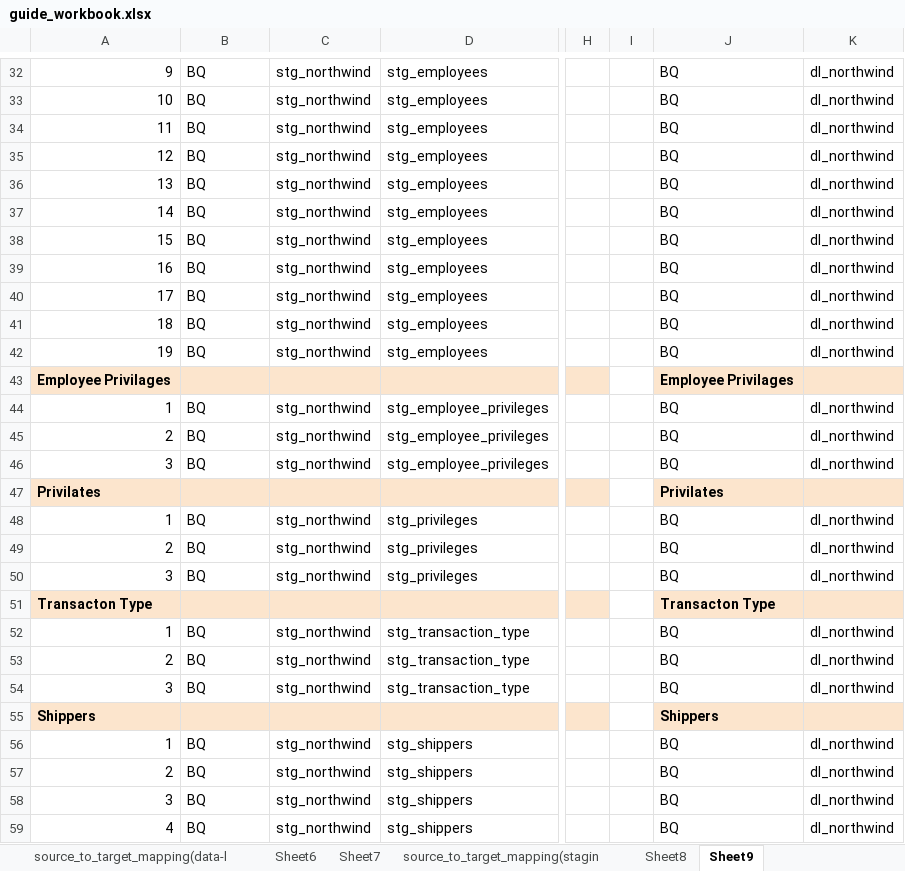
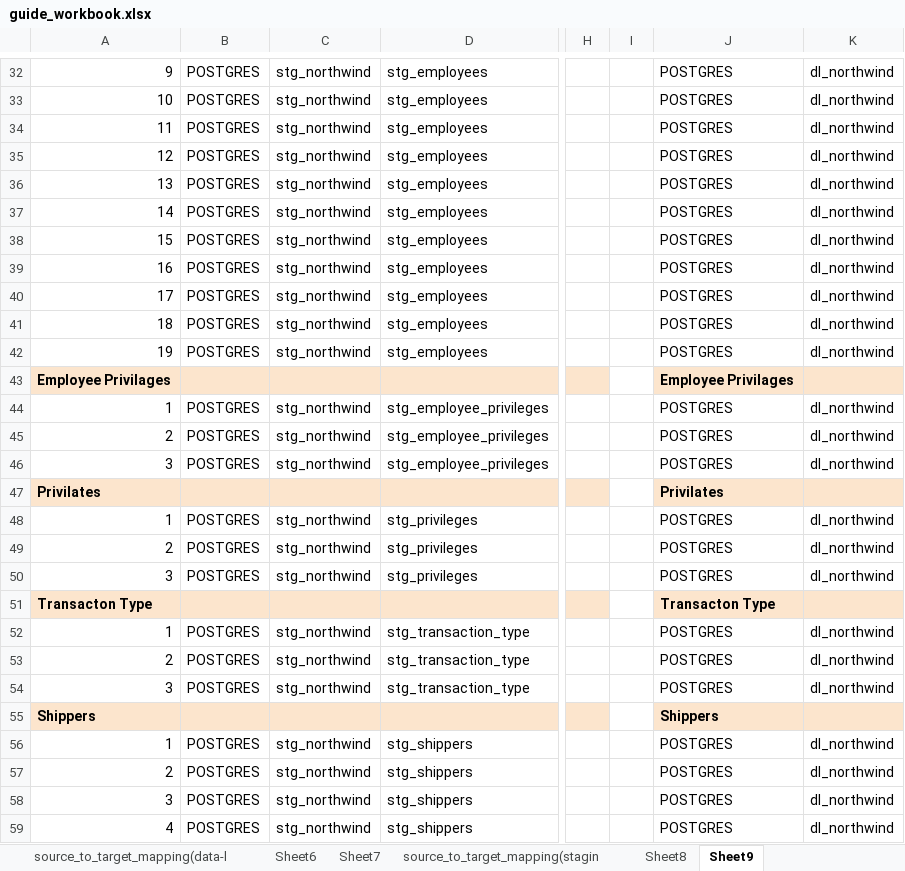
Before and after one commit to AbdurRahim92/data-engineering-portfolio, an Excel workbook: project2-building-a-dimensional-data-warehouse/guide_workbook.xlsx, sheet Sheet9, drawn as a sheet; only a part is shown, gaps mark what is left out; values as stored, in another font and other column widths than the file's, no borders; the diff covers the shown part only; the diff names each change by its address in the sheet, - before the commit and + after, or states it on an @@ line.

```diff
--- a/project2-building-a-dimensional-data-warehouse/guide_workbook.xlsx (sheet Sheet9)
+++ b/project2-building-a-dimensional-data-warehouse/guide_workbook.xlsx (sheet Sheet9)
-B32:B42: BQ
+B32:B42: POSTGRES
-J32:J42: BQ
+J32:J42: POSTGRES
-B44:B46: BQ
+B44:B46: POSTGRES
-J44:J46: BQ
+J44:J46: POSTGRES
-B48:B50: BQ
+B48:B50: POSTGRES
-J48:J50: BQ
+J48:J50: POSTGRES
-B52:B54: BQ
+B52:B54: POSTGRES
-J52:J54: BQ
+J52:J54: POSTGRES
-B56:B59: BQ
+B56:B59: POSTGRES
-J56:J59: BQ
+J56:J59: POSTGRES
```
Also changed, not shown: 328 edited cells elsewhere in this sheet, sheet Sheet13, sheet Sheet7, 7 other files.
